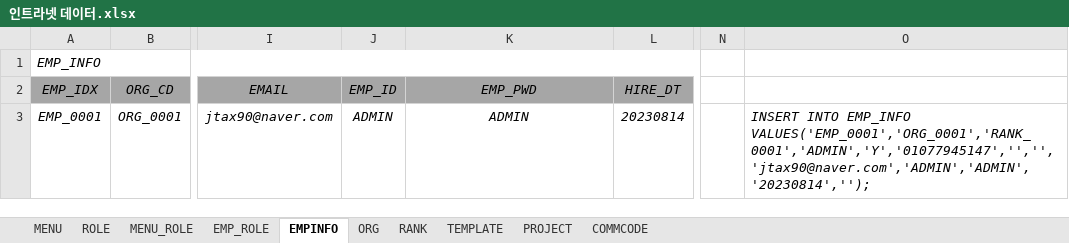
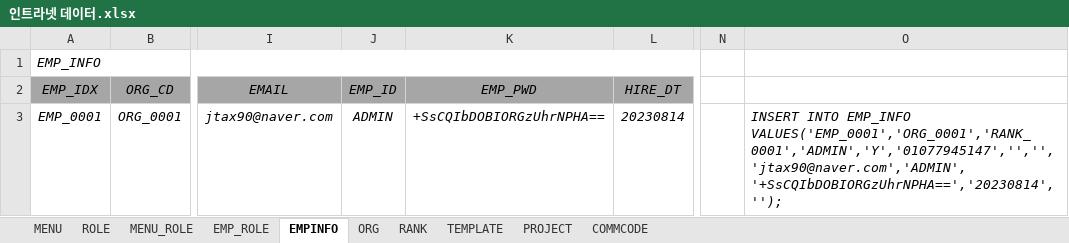
Before and after one commit to hikr90/hikr90, an Excel workbook: 02.프로젝트/01.인트라넷/01.설계/인트라넷 데이터.xlsx, sheet EMPINFO, drawn as a sheet; only a part is shown, gaps mark what is left out; values as stored, in another font and other column widths than the file's, no borders; the diff names each change by its address in the sheet, - before the commit and + after, or states it on an @@ line.

```diff
--- a/02.프로젝트/01.인트라넷/01.설계/인트라넷 데이터.xlsx (sheet EMPINFO)
+++ b/02.프로젝트/01.인트라넷/01.설계/인트라넷 데이터.xlsx (sheet EMPINFO)
-K3 (EMP_PWD): ADMIN
+K3 (EMP_PWD): +SsCQIbDOBIORGzUhrNPHA==
-O3: …INTO EMP_INFO VALUES('EMP_0001','ORG_0001','RANK_0001','ADMIN','Y','01077945147','','','jtax90@naver.com','ADMIN','ADMIN','20230814','');
+O3: …INTO EMP_INFO VALUES('EMP_0001','ORG_0001','RANK_0001','ADMIN','Y','01077945147','','','jtax90@naver.com','ADMIN','+SsCQIbDOBIORGzUhrNPHA==','20230814','');
```
Also changed, not shown: sheet PROJECT, 5 other files.
